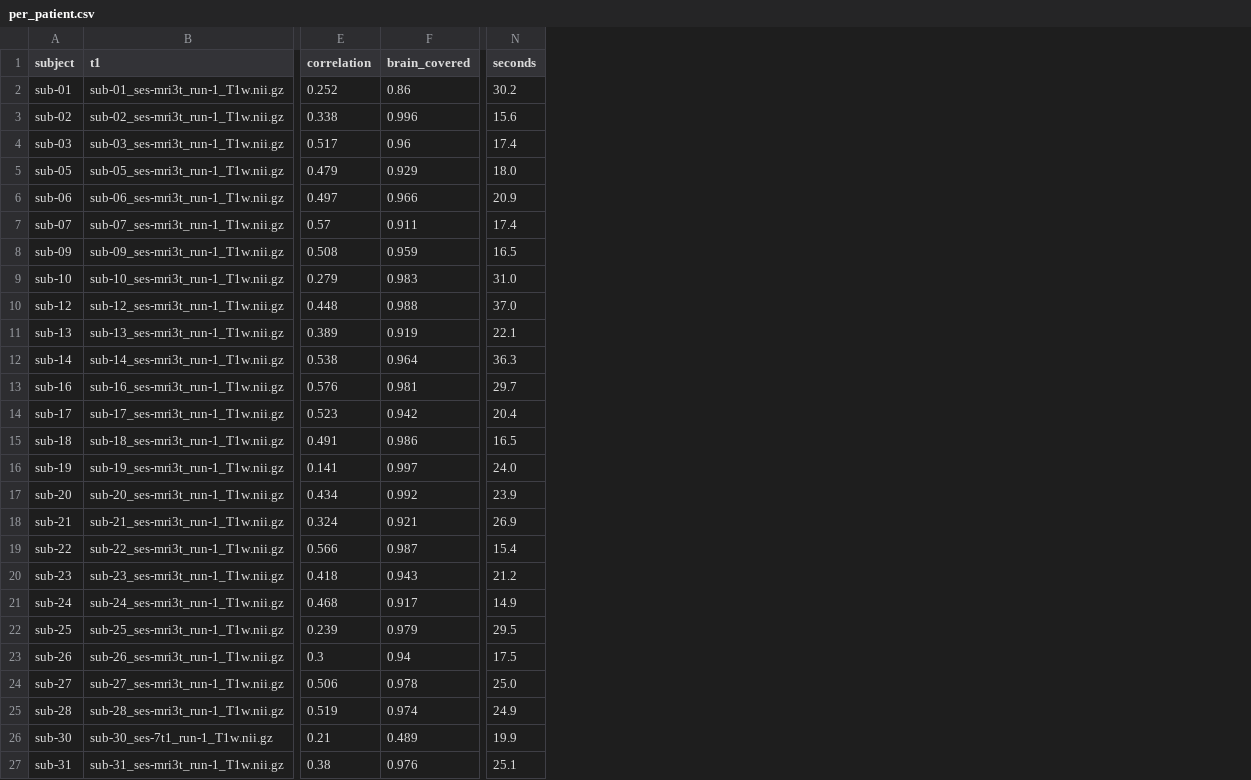
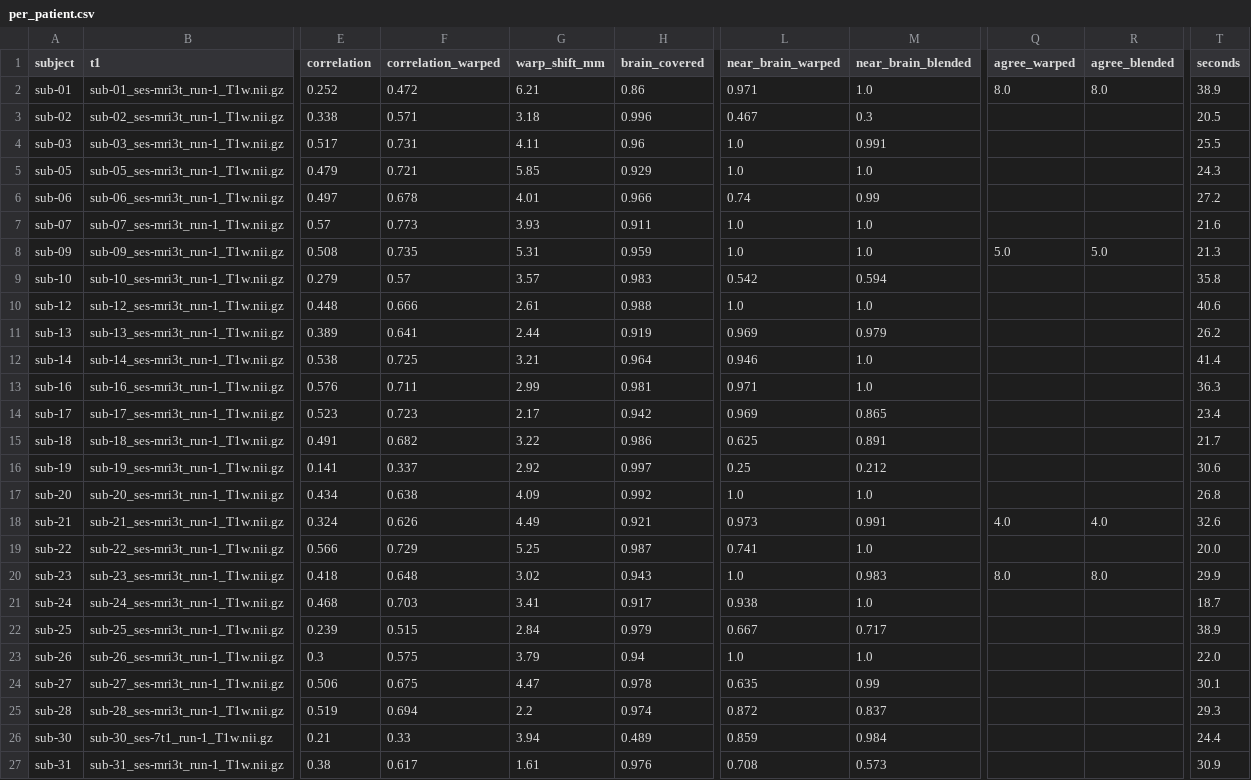
Before and after one commit to berdakh/onset-hfo, a CSV file: onset-hfo/data/imaging/per_patient.csv, drawn as a sheet; only a part is shown, gaps mark what is left out; addresses are those after the commit; the diff covers the shown part only; the diff names each change by its address in the sheet, - before the commit and + after, or states it on an @@ line.

```diff
--- a/onset-hfo/data/imaging/per_patient.csv
+++ b/onset-hfo/data/imaging/per_patient.csv
+column F (correlation_warped), rows 2-27: 0.472 | 0.571 | 0.731 | 0.721 | 0.678 | 0.773 | 0.735 | 0.57 | 0.666 | 0.641 | 0.725 | 0.711 | 0.723 | 0.682 | 0.337 | 0.638 | 0.626 | 0.729 | 0.648 | 0.703 | 0.515 | 0.575 | 0.675 | 0.694 | 0.33 | 0.617
+column G (warp_shift_mm), rows 2-27: 6.21 | 3.18 | 4.11 | 5.85 | 4.01 | 3.93 | 5.31 | 3.57 | 2.61 | 2.44 | 3.21 | 2.99 | 2.17 | 3.22 | 2.92 | 4.09 | 4.49 | 5.25 | 3.02 | 3.41 | 2.84 | 3.79 | 4.47 | 2.2 | 3.94 | 1.61
+column L (near_brain_warped), rows 2-27: 0.971 | 0.467 | 1.0 | 1.0 | 0.74 | 1.0 | 1.0 | 0.542 | 1.0 | 0.969 | 0.946 | 0.971 | 0.969 | 0.625 | 0.25 | 1.0 | 0.973 | 0.741 | 1.0 | 0.938 | 0.667 | 1.0 | 0.635 | 0.872 | 0.859 | 0.708
+column M (near_brain_blended), rows 2-27: 1.0 | 0.3 | 0.991 | 1.0 | 0.99 | 1.0 | 1.0 | 0.594 | 1.0 | 0.979 | 1.0 | 1.0 | 0.865 | 0.891 | 0.212 | 1.0 | 0.991 | 1.0 | 0.983 | 1.0 | 0.717 | 1.0 | 0.99 | 0.837 | 0.984 | 0.573
+column Q (agree_warped), rows 2-20: 8.0 |  |  |  |  |  | 5.0 |  |  |  |  |  |  |  |  |  | 4.0 |  | 8.0
+column R (agree_blended), rows 2-20: 8.0 |  |  |  |  |  | 5.0 |  |  |  |  |  |  |  |  |  | 4.0 |  | 8.0
-T2 (seconds): 30.2
+T2 (seconds): 38.9
-T3 (seconds): 15.6
+T3 (seconds): 20.5
-T4 (seconds): 17.4
+T4 (seconds): 25.5
-T5 (seconds): 18.0
+T5 (seconds): 24.3
-T6 (seconds): 20.9
+T6 (seconds): 27.2
-T7 (seconds): 17.4
+T7 (seconds): 21.6
-T8 (seconds): 16.5
+T8 (seconds): 21.3
-T9 (seconds): 31.0
+T9 (seconds): 35.8
-T10 (seconds): 37.0
+T10 (seconds): 40.6
-T11 (seconds): 22.1
+T11 (seconds): 26.2
-T12 (seconds): 36.3
+T12 (seconds): 41.4
-T13 (seconds): 29.7
+T13 (seconds): 36.3
-T14 (seconds): 20.4
+T14 (seconds): 23.4
-T15 (seconds): 16.5
+T15 (seconds): 21.7
-T16 (seconds): 24.0
+T16 (seconds): 30.6
-T17 (seconds): 23.9
+T17 (seconds): 26.8
-T18 (seconds): 26.9
+T18 (seconds): 32.6
-T19 (seconds): 15.4
+T19 (seconds): 20.0
-T20 (seconds): 21.2
+T20 (seconds): 29.9
-T21 (seconds): 14.9
+T21 (seconds): 18.7
-T22 (seconds): 29.5
+T22 (seconds): 38.9
-T23 (seconds): 17.5
+T23 (seconds): 22.0
-T24 (seconds): 25.0
+T24 (seconds): 30.1
-T25 (seconds): 24.9
+T25 (seconds): 29.3
-T26 (seconds): 19.9
+T26 (seconds): 24.4
-T27 (seconds): 25.1
+T27 (seconds): 30.9
```
Also changed, not shown: 25 edited cells elsewhere in this file, 4 other files.
